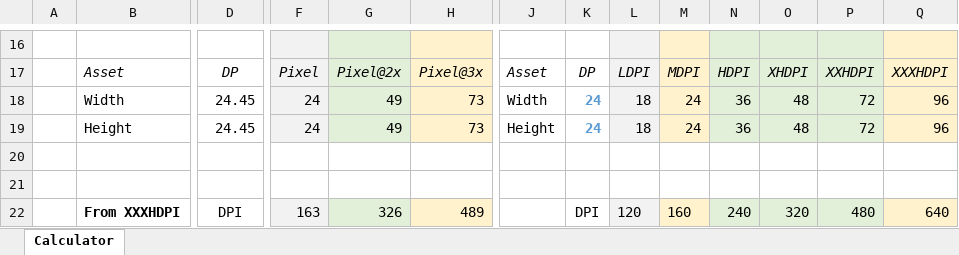
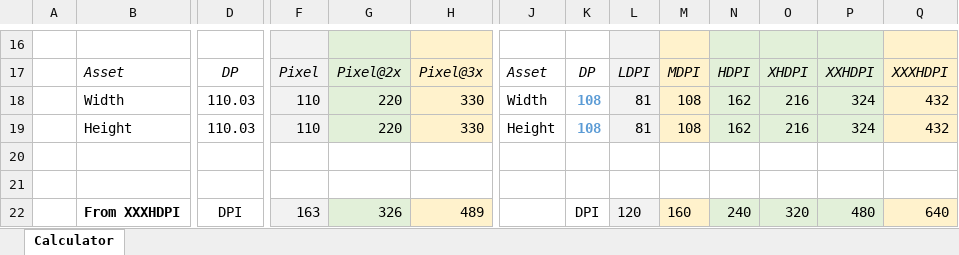
Before and after one commit to ncarandini/MobileResourceGenerator, an Excel workbook: DP Calculator/DP Pixel Calculator.xlsx, sheet Calculator, drawn as a sheet; only a part is shown, gaps mark what is left out; values as stored, in another font and other column widths than the file's, no borders; charts and pictures not drawn; removed rows and columns are numbered as before the commit, all else as after; rows hold the shown columns only; the diff names each change by its address in the sheet, - before the commit and + after, or states it on an @@ line.

Commit message:
Update Excel file

```diff
--- a/DP Calculator/DP Pixel Calculator.xlsx (sheet Calculator)
+++ b/DP Calculator/DP Pixel Calculator.xlsx (sheet Calculator)
-row 18:  | Width | 24.45 | 24 | 49 | 73 | Width | 24 | 18 | 24 | 36 | 48 | 72 | 96
-row 19:  | Height | 24.45 | 24 | 49 | 73 | Height | 24 | 18 | 24 | 36 | 48 | 72 | 96
+row 18:  | Width | 110.03 | 110 | 220 | 330 | Width | 108 | 81 | 108 | 162 | 216 | 324 | 432
+row 19:  | Height | 110.03 | 110 | 220 | 330 | Height | 108 | 81 | 108 | 162 | 216 | 324 | 432
```
